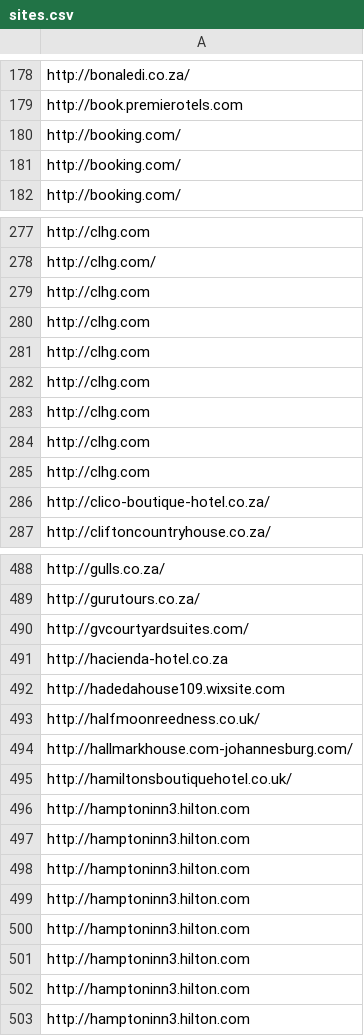
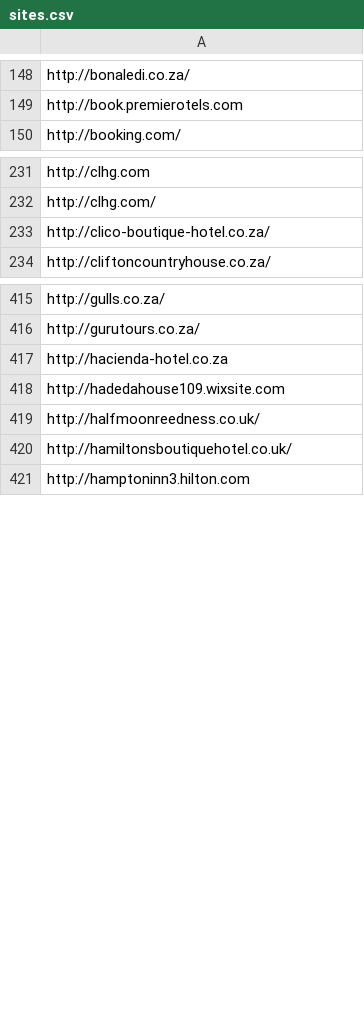
Before and after one commit to HAKSOAT/hotels-page-analyser, a CSV file: dataset/sites.csv, drawn as a sheet; only a part is shown, gaps mark what is left out; the diff covers the shown part only.

Commit message:
Refined dataset

```diff
--- a/dataset/sites.csv
+++ b/dataset/sites.csv
@@ -179,4 +149,2 @@ http://bonaledi.co.za/
 http://book.premierotels.com
-http://booking.com/
-http://booking.com/
 http://booking.com/
@@ -278,9 +232,2 @@ http://clhg.com
 http://clhg.com/
-http://clhg.com
-http://clhg.com
-http://clhg.com
-http://clhg.com
-http://clhg.com
-http://clhg.com
-http://clhg.com
 http://clico-boutique-hotel.co.za/
@@ -489,3 +416,2 @@ http://gulls.co.za/
 http://gurutours.co.za/
-http://gvcourtyardsuites.com/
 http://hacienda-hotel.co.za
@@ -493,11 +419,3 @@ http://hadedahouse109.wixsite.com
 http://halfmoonreedness.co.uk/
-http://hallmarkhouse.com-johannesburg.com/
 http://hamiltonsboutiquehotel.co.uk/
-http://hamptoninn3.hilton.com
-http://hamptoninn3.hilton.com
-http://hamptoninn3.hilton.com
-http://hamptoninn3.hilton.com
-http://hamptoninn3.hilton.com
-http://hamptoninn3.hilton.com
-http://hamptoninn3.hilton.com
 http://hamptoninn3.hilton.com
```
Also changed, not shown: 141 removed rows elsewhere in this file.
